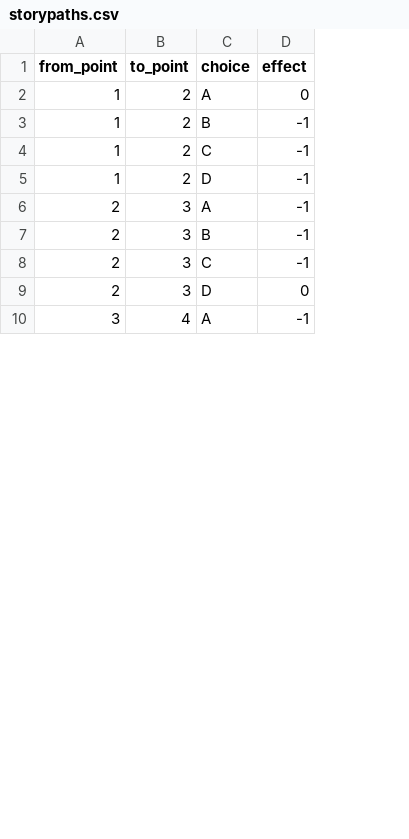
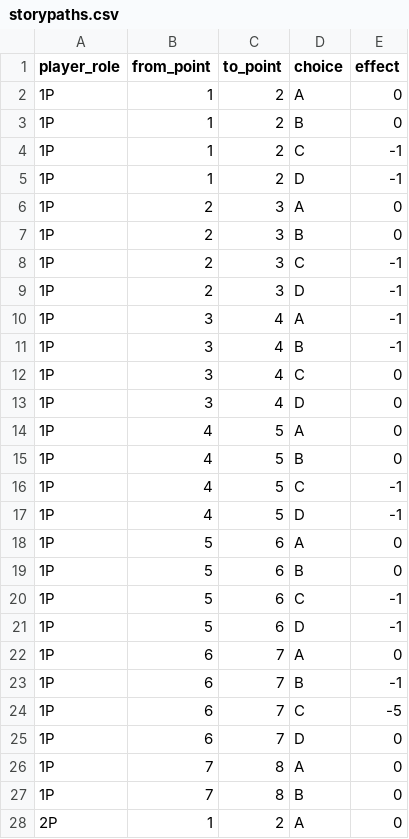
Before and after one commit to matilda002/FollowTheLight, a CSV file: FollowTheLightMain/DATA/storypaths.csv, drawn as a sheet; only a part is shown; addresses are those after the commit; the diff covers the shown part only; the diff names each change by its address in the sheet, - before the commit and + after, or states it on an @@ line.

```diff
--- a/FollowTheLightMain/DATA/storypaths.csv
+++ b/FollowTheLightMain/DATA/storypaths.csv
+column A (player_role), rows 2-10: all 1P
-E3 (effect): -1
+E3 (effect): 0
-E6:E7 (effect): -1
+E6:E7 (effect): 0
-E9 (effect): 0
+E9 (effect): -1
+row 11: 1P | 3 | 4 | B | -1
+row 12: 1P | 3 | 4 | C | 0
+row 13: 1P | 3 | 4 | D | 0
+row 14: 1P | 4 | 5 | A | 0
+row 15: 1P | 4 | 5 | B | 0
+row 16: 1P | 4 | 5 | C | -1
+row 17: 1P | 4 | 5 | D | -1
+row 18: 1P | 5 | 6 | A | 0
+row 19: 1P | 5 | 6 | B | 0
+row 20: 1P | 5 | 6 | C | -1
+row 21: 1P | 5 | 6 | D | -1
+row 22: 1P | 6 | 7 | A | 0
+row 23: 1P | 6 | 7 | B | -1
+row 24: 1P | 6 | 7 | C | -5
+row 25: 1P | 6 | 7 | D | 0
+row 26: 1P | 7 | 8 | A | 0
+row 27: 1P | 7 | 8 | B | 0
+row 28: 2P | 1 | 2 | A | 0
```
Also changed, not shown: 8 added rows, 10 removed rows and 10 edited cells elsewhere in this file, 8 other files.
